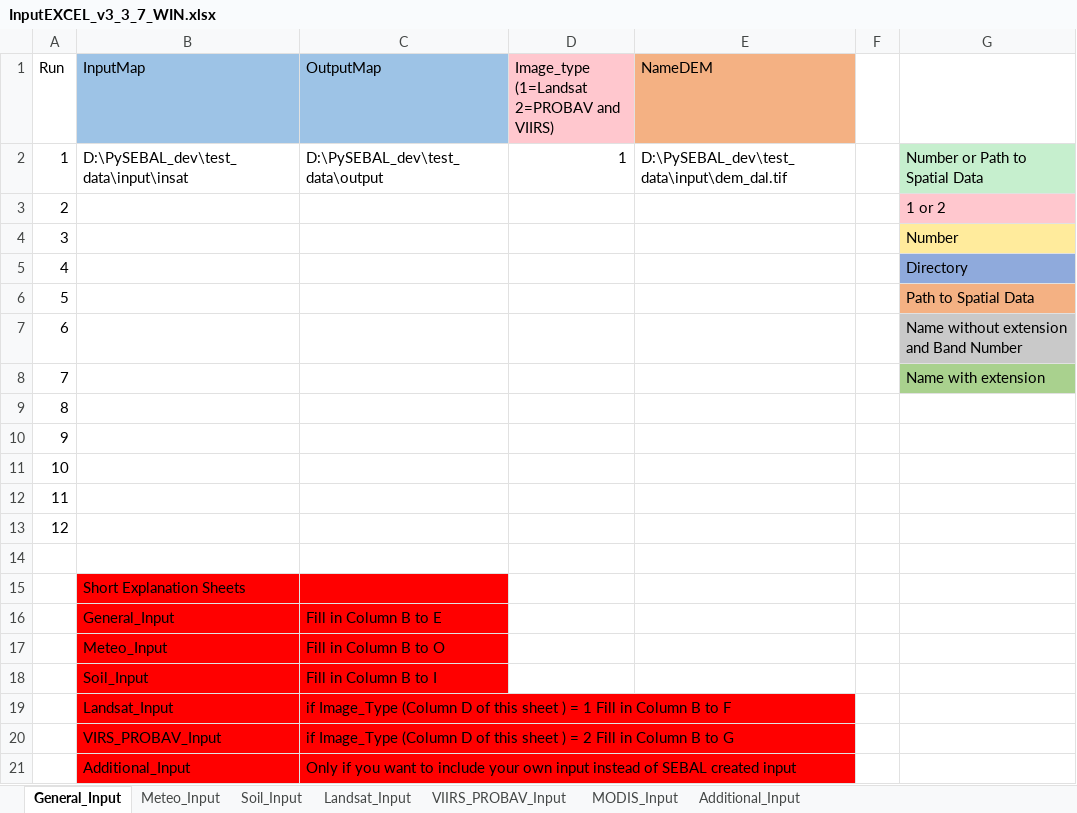
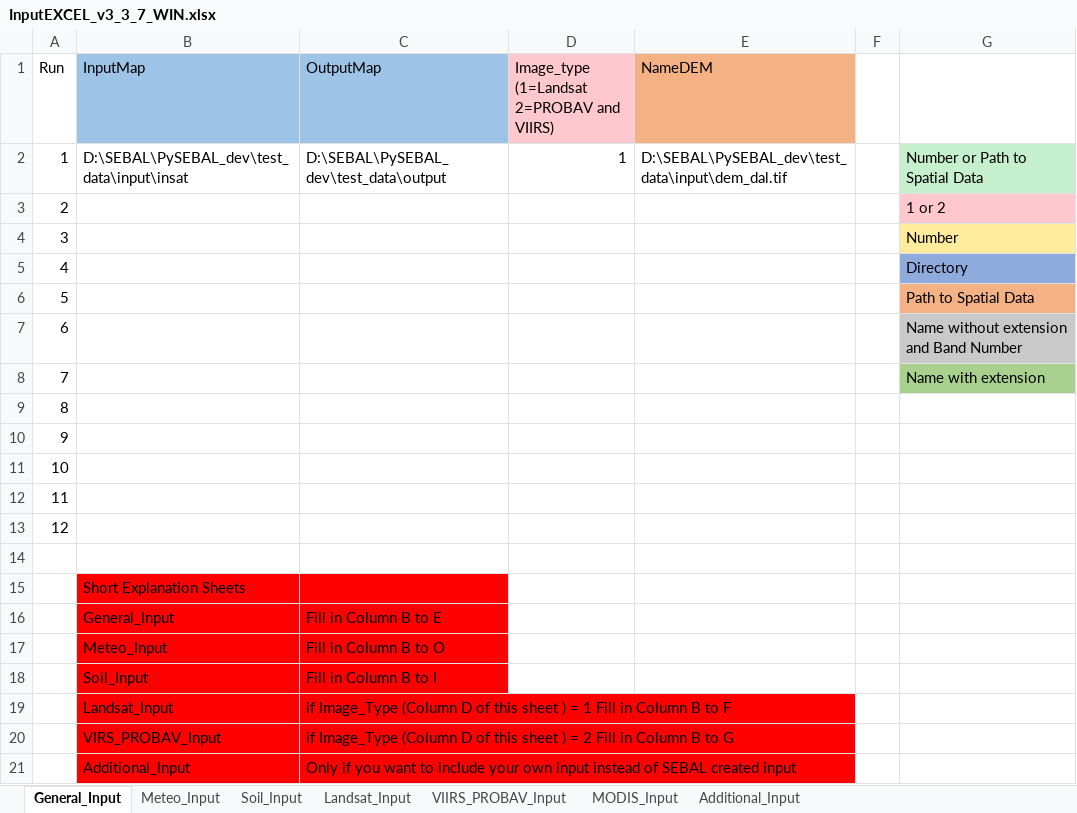
Before and after one commit to LUMS-WIT/SEBAL, an Excel workbook: PySEBAL_dev/test_data/InputEXCEL_v3_3_7_WIN.xlsx, sheet General_Input, drawn as a sheet; values as stored, in another font and other column widths than the file's, no borders; the diff names each change by its address in the sheet, - before the commit and + after, or states it on an @@ line.

Commit message:
test run pysebal

```diff
--- a/PySEBAL_dev/test_data/InputEXCEL_v3_3_7_WIN.xlsx (sheet General_Input)
+++ b/PySEBAL_dev/test_data/InputEXCEL_v3_3_7_WIN.xlsx (sheet General_Input)
-B2 (InputMap): D:\PySEBAL_dev\test_data\input\insat
+B2 (InputMap): D:\SEBAL\PySEBAL_dev\test_data\input\insat
-C2 (OutputMap): D:\PySEBAL_dev\test_data\output
+C2 (OutputMap): D:\SEBAL\PySEBAL_dev\test_data\output
-E2 (NameDEM): D:\PySEBAL_dev\test_data\input\dem_dal.tif
+E2 (NameDEM): D:\SEBAL\PySEBAL_dev\test_data\input\dem_dal.tif
```
Also changed, not shown: 3 other files.
